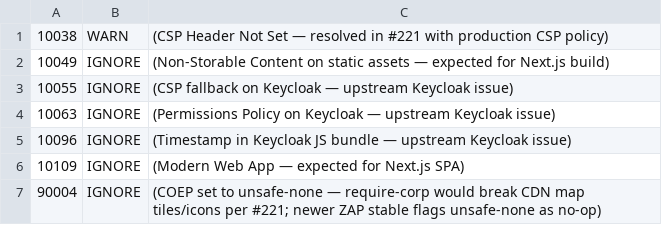
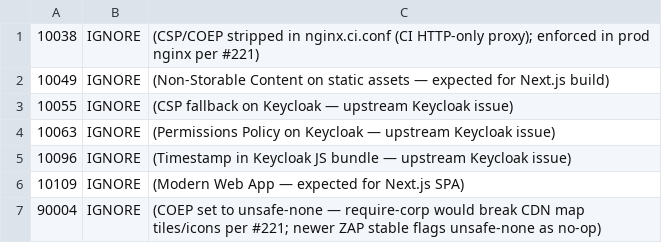
Before and after one commit to INB-Nathan/WIMS-BFP-PROTOTYPE, a TSV file: .zap/rules.tsv, drawn as a sheet.

```diff
--- a/.zap/rules.tsv
+++ b/.zap/rules.tsv
@@ -1,2 +1,2 @@
-10038	WARN	(CSP Header Not Set — resolved in #221 with production CSP policy)
+10038	IGNORE	(CSP/COEP stripped in nginx.ci.conf (CI HTTP-only proxy); enforced in prod nginx per #221)
 10049	IGNORE	(Non-Storable Content on static assets — expected for Next.js build)
```
